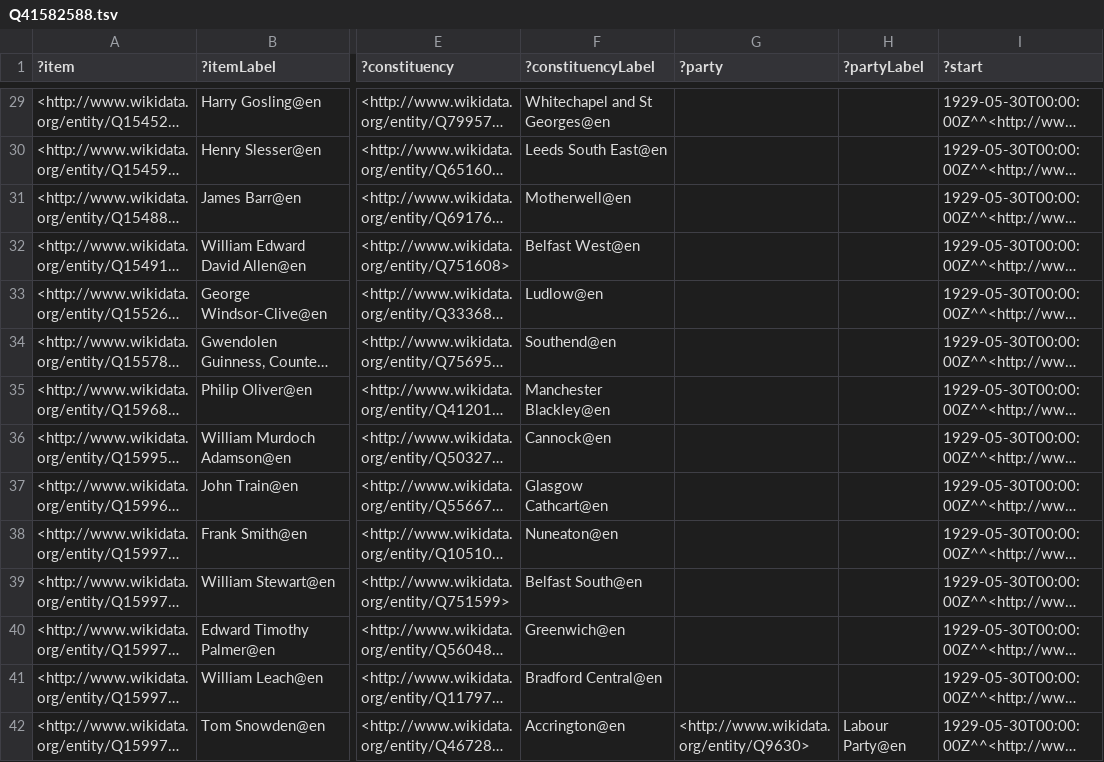
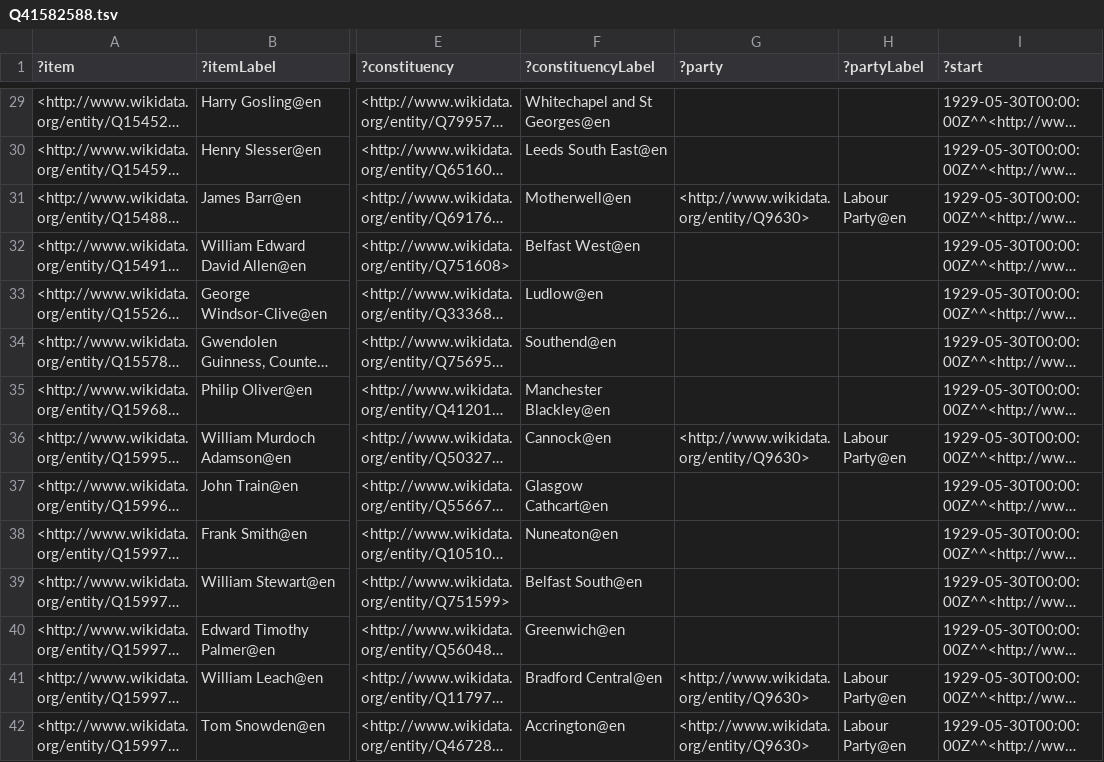
Before and after one commit to generalist/parliament, a TSV file: Q41582588.tsv, drawn as a sheet; only a part is shown, gaps mark what is left out; long unchanged cells end in …; the diff covers the shown part only; the diff names each change by its address in the sheet, - before the commit and + after, or states it on an @@ line.

Commit message:
Labour batch

```diff
--- a/Q41582588.tsv
+++ b/Q41582588.tsv
-G31 (?party): (empty)
+G31 (?party): <http://www.wikidata.org/entity/Q9630>
-H31 (?partyLabel): (empty)
+H31 (?partyLabel): Labour Party@en
-G36 (?party): (empty)
+G36 (?party): <http://www.wikidata.org/entity/Q9630>
-H36 (?partyLabel): (empty)
+H36 (?partyLabel): Labour Party@en
-G41 (?party): (empty)
+G41 (?party): <http://www.wikidata.org/entity/Q9630>
-H41 (?partyLabel): (empty)
+H41 (?partyLabel): Labour Party@en
```
Also changed, not shown: 1 added row and 177 edited cells elsewhere in this file, Q41582577.tsv, Q41582584.tsv, 4 other files.
